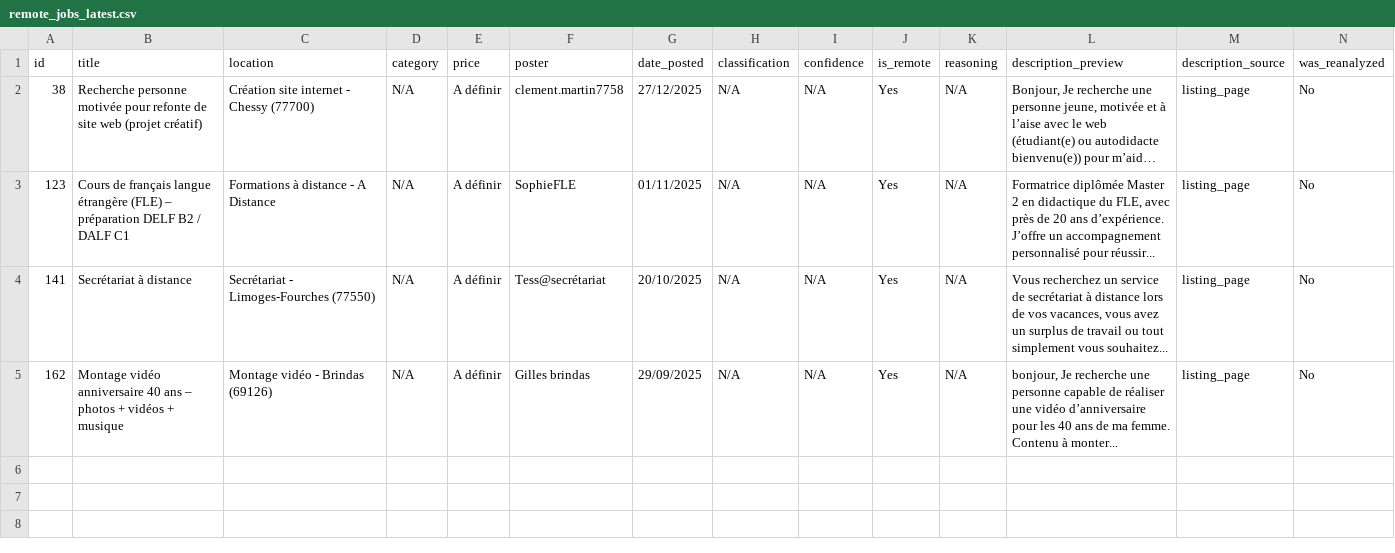
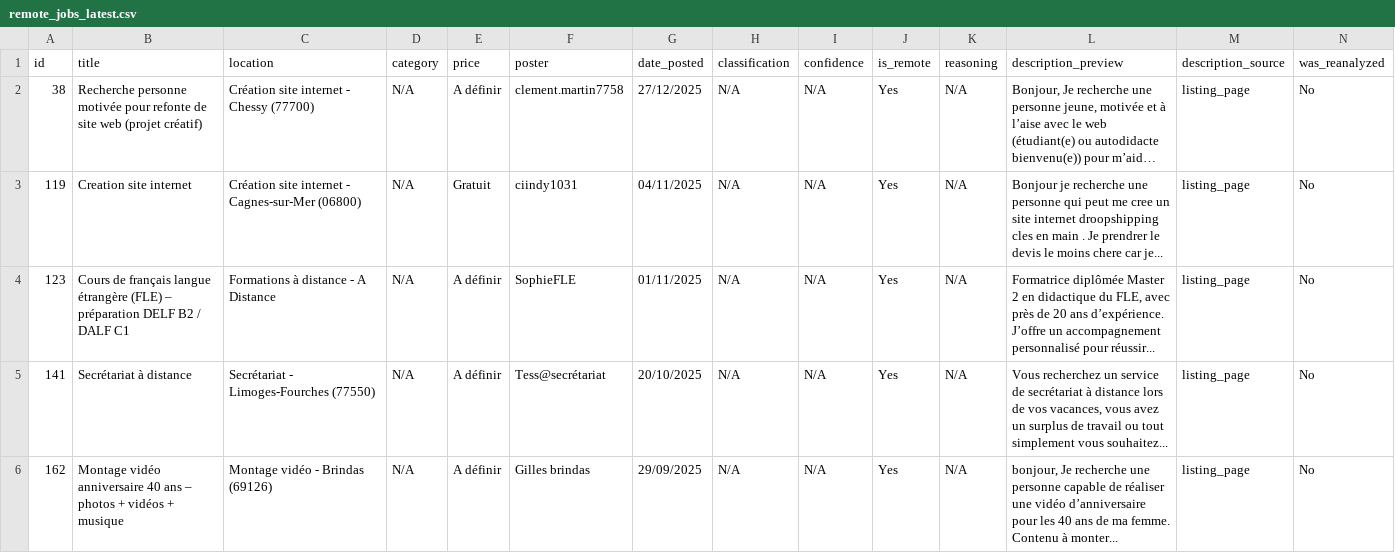
Before and after one commit to Dlawlet/afidiOS-finder, a CSV file: exports/remote_jobs_latest.csv, drawn as a sheet; only a part is shown; long unchanged cells end in …; rows hold the shown columns only; the diff names each change by its address in the sheet, - before the commit and + after, or states it on an @@ line.

```diff
--- a/exports/remote_jobs_latest.csv
+++ b/exports/remote_jobs_latest.csv
+row 3: 119 | Creation site internet | Création site internet - Cagnes-sur-Mer (06800) | N/A | Gratuit | ciindy1031 | 04/11/2025 | N/A | N/A | Yes | N/A | Bonjour je recherche une personne qui peut me cree un site internet droopshipping cles en main . Je prendrer le devis le moins chere car je... | listing_page | No
```
Also changed, not shown: exports/jobs_latest.csv, 2 other files.
